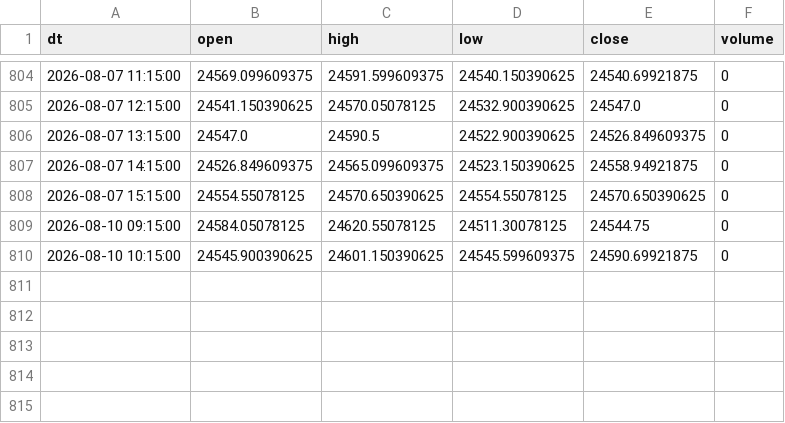
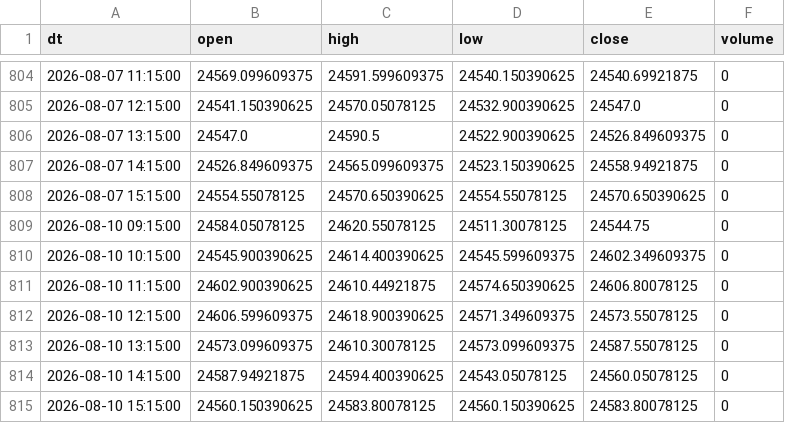
Before and after one commit to Aruj-Singh/nse-dashboard, a CSV file: data/nifty_1h.csv, drawn as a sheet; only a part is shown, gaps mark what is left out.

```diff
--- a/data/nifty_1h.csv
+++ b/data/nifty_1h.csv
@@ -809,2 +809,7 @@ dt,open,high,low,close,volume
 2026-08-10 09:15:00,24584.05078125,24620.55078125,24511.30078125,24544.75,0
-2026-08-10 10:15:00,24545.900390625,24601.150390625,24545.599609375,24590.69921875,0
+2026-08-10 10:15:00,24545.900390625,24614.400390625,24545.599609375,24602.349609375,0
+2026-08-10 11:15:00,24602.900390625,24610.44921875,24574.650390625,24606.80078125,0
+2026-08-10 12:15:00,24606.599609375,24618.900390625,24571.349609375,24573.55078125,0
+2026-08-10 13:15:00,24573.099609375,24610.30078125,24573.099609375,24587.55078125,0
+2026-08-10 14:15:00,24587.94921875,24594.400390625,24543.05078125,24560.05078125,0
+2026-08-10 15:15:00,24560.150390625,24583.80078125,24560.150390625,24583.80078125,0
```
Also changed, not shown: data/bulk_deals.csv, data/sector_history.csv, 13 other files.
